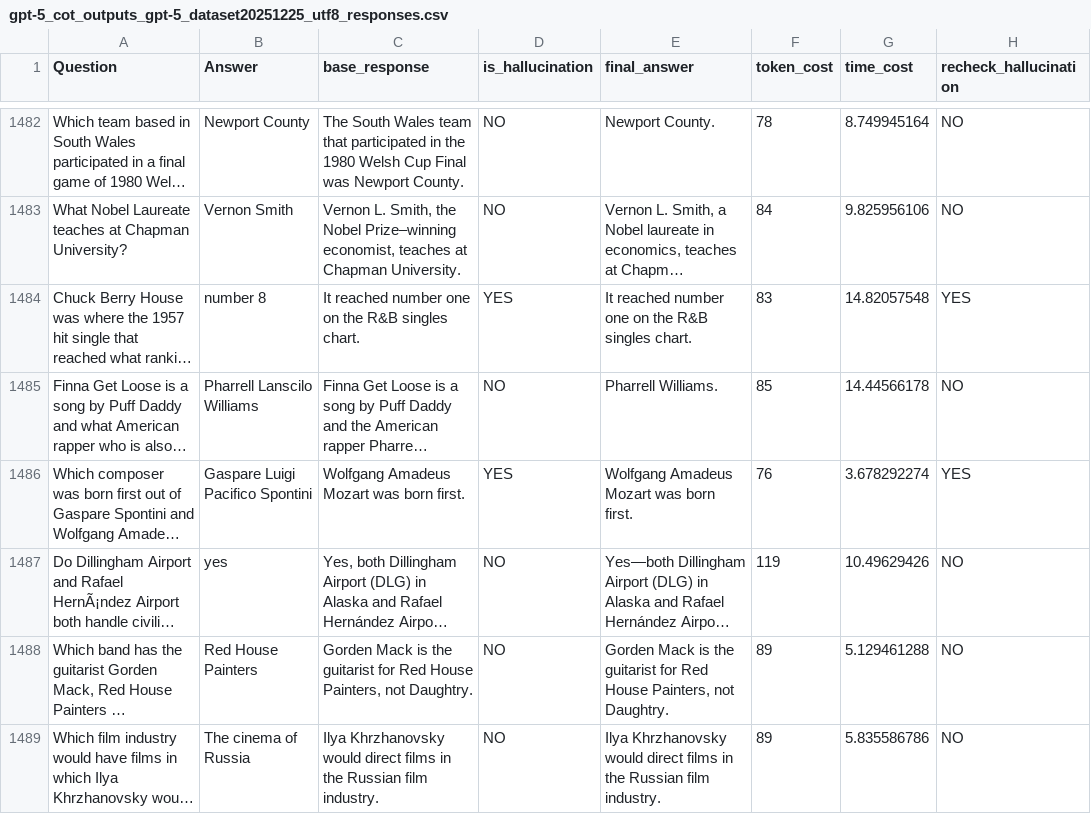
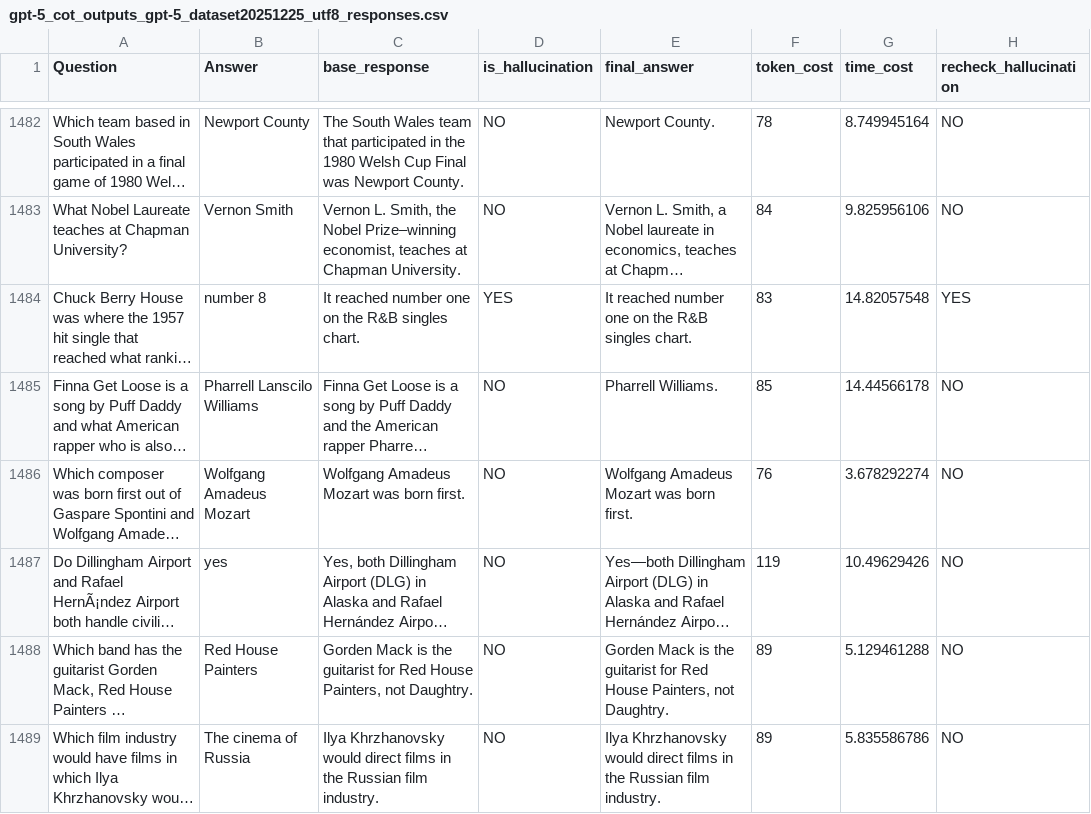
Before and after one commit to zbybr/LLMHalluMiti, a CSV file: gpt-5/outputs/cot/gpt-5_cot_outputs_gpt-5_dataset20251225_utf8_responses.csv, drawn as a sheet; only a part is shown, gaps mark what is left out; long unchanged cells end in …; the diff names each change by its address in the sheet, - before the commit and + after, or states it on an @@ line.

```diff
--- a/gpt-5/outputs/cot/gpt-5_cot_outputs_gpt-5_dataset20251225_utf8_responses.csv
+++ b/gpt-5/outputs/cot/gpt-5_cot_outputs_gpt-5_dataset20251225_utf8_responses.csv
-B1486 (Answer): Gaspare Luigi Pacifico Spontini
+B1486 (Answer): Wolfgang Amadeus Mozart
-D1486 (is_hallucination): YES
+D1486 (is_hallucination): NO
-H1486 (recheck_hallucination): YES
+H1486 (recheck_hallucination): NO
```
Also changed, not shown: gpt-5/outputs/cot/gpt-5_cot_outputs_gpt-5_hotpotqa_responses.csv, gpt-5/outputs/cove-se/gpt-5_cove_se_outputs_gpt-5_hotpotqa_responses.csv, 12 other files.
